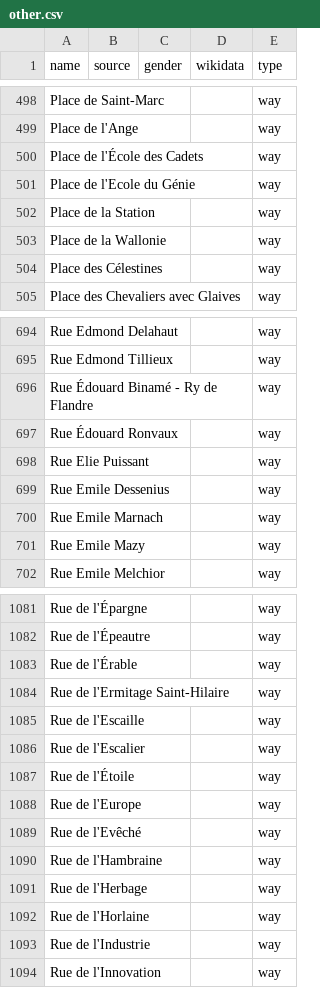
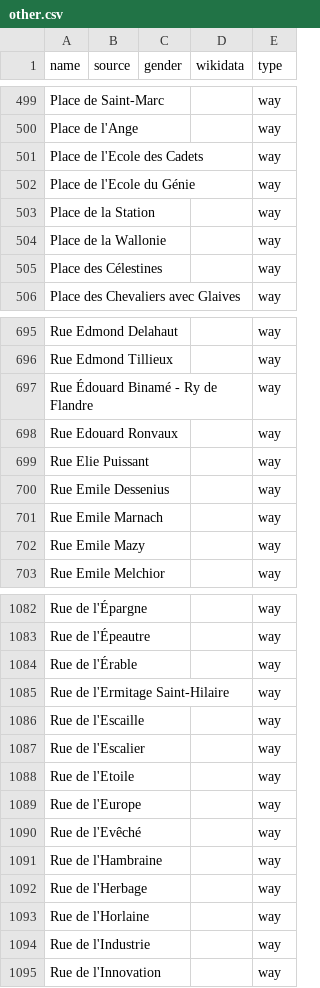
Before and after one commit to EqualStreetNames/equalstreetnames-namur, a CSV file: data/other.csv, drawn as a sheet; only a part is shown, gaps mark what is left out; addresses are those after the commit; the diff covers the shown part only; the diff names each change by its address in the sheet, - before the commit and + after, or states it on an @@ line.

```diff
--- a/data/other.csv
+++ b/data/other.csv
-A501 (name): Place de l'École des Cadets
+A501 (name): Place de l'Ecole des Cadets
-A698 (name): Rue Édouard Ronvaux
+A698 (name): Rue Edouard Ronvaux
-A1088 (name): Rue de l'Étoile
+A1088 (name): Rue de l'Etoile
```
Also changed, not shown: 2 added rows and 3 removed rows elsewhere in this file, data/gender.csv, 3 other files.
